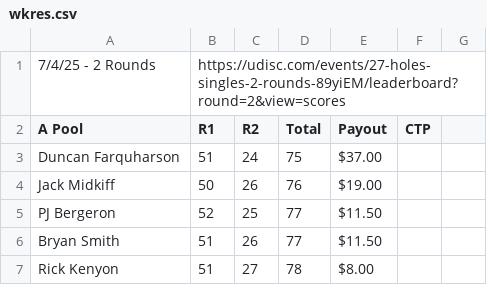
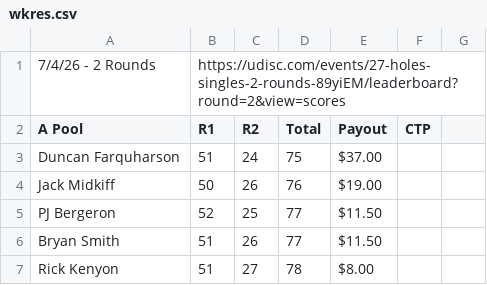
Before and after one commit to tylerjhanson/lufbery-disc-golf, a CSV file: src/data/wkres.csv, drawn as a sheet; only a part is shown.

Commit message:
Add files via upload

```diff
--- a/src/data/wkres.csv
+++ b/src/data/wkres.csv
@@ -1,2 +1,2 @@
-7/4/25 - 2 Rounds,https://udisc.com/events/27-holes-singles-2-rounds-89yiEM/leaderboard?round=2&view=scores,,,,,
+7/4/26 - 2 Rounds,https://udisc.com/events/27-holes-singles-2-rounds-89yiEM/leaderboard?round=2&view=scores,,,,,
 A Pool,R1,R2,Total,Payout,CTP,
```
